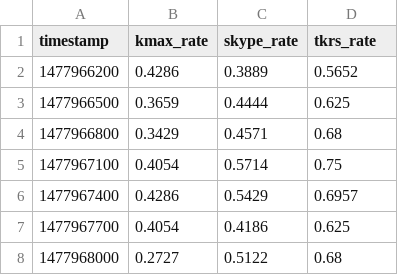
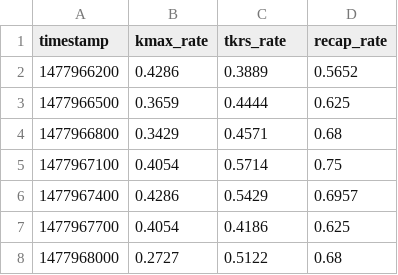
Before and after one commit to Keleton-Y/Catcher, a CSV file: dao/data/all_utilization_ratio.csv, drawn as a sheet; only a part is shown.

```diff
--- a/dao/data/all_utilization_ratio.csv
+++ b/dao/data/all_utilization_ratio.csv
@@ -1,2 +1,2 @@
-timestamp,kmax_rate,skype_rate,tkrs_rate
+timestamp,kmax_rate,tkrs_rate,recap_rate
 1477966200,0.4286,0.3889,0.5652
```
Also changed, not shown: dao/data/all_computational_time.csv, dao/data/all_memory_costs.csv.
